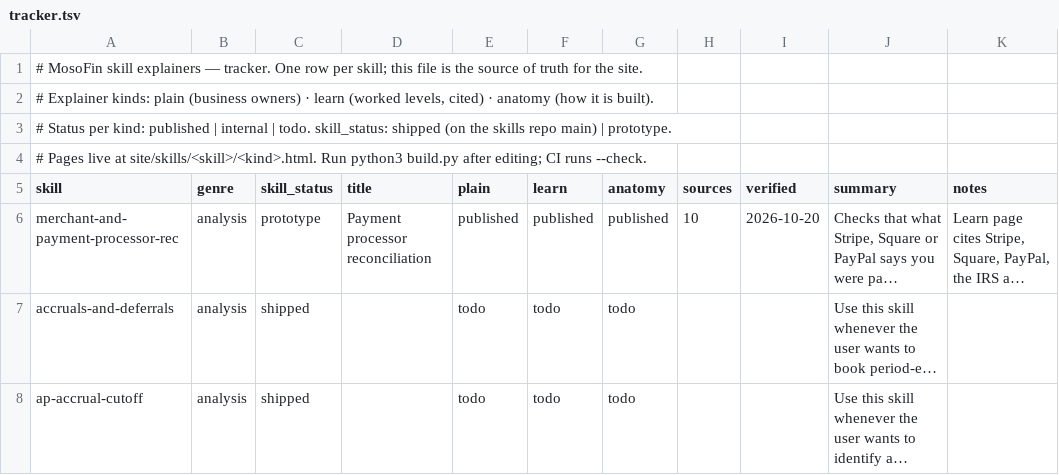
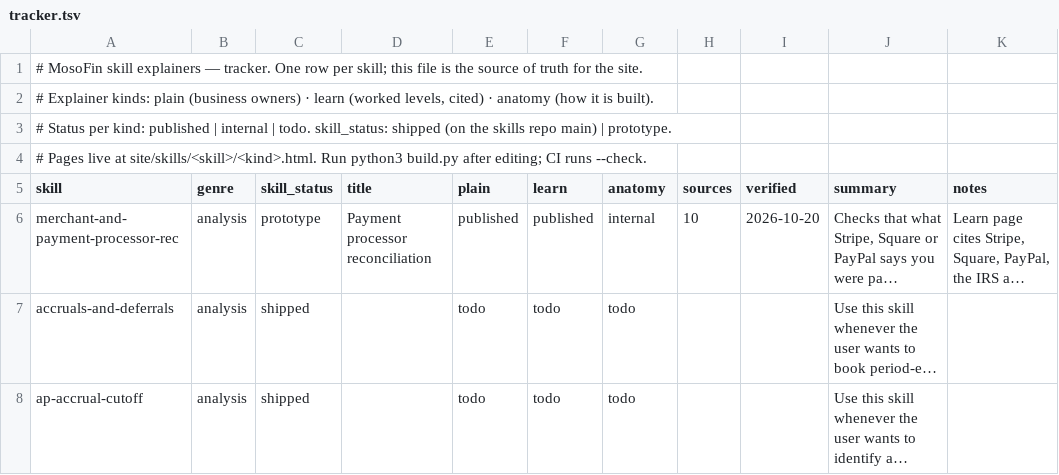
Before and after one commit to MosoFin/mosofin-skill-explainers, a TSV file: tracker.tsv, drawn as a sheet; only a part is shown; long unchanged cells end in …; the diff names each change by its address in the sheet, - before the commit and + after, or states it on an @@ line.

```diff
--- a/tracker.tsv
+++ b/tracker.tsv
-G6 (anatomy): published
+G6 (anatomy): internal
```
Also changed, not shown: 6 other files.
